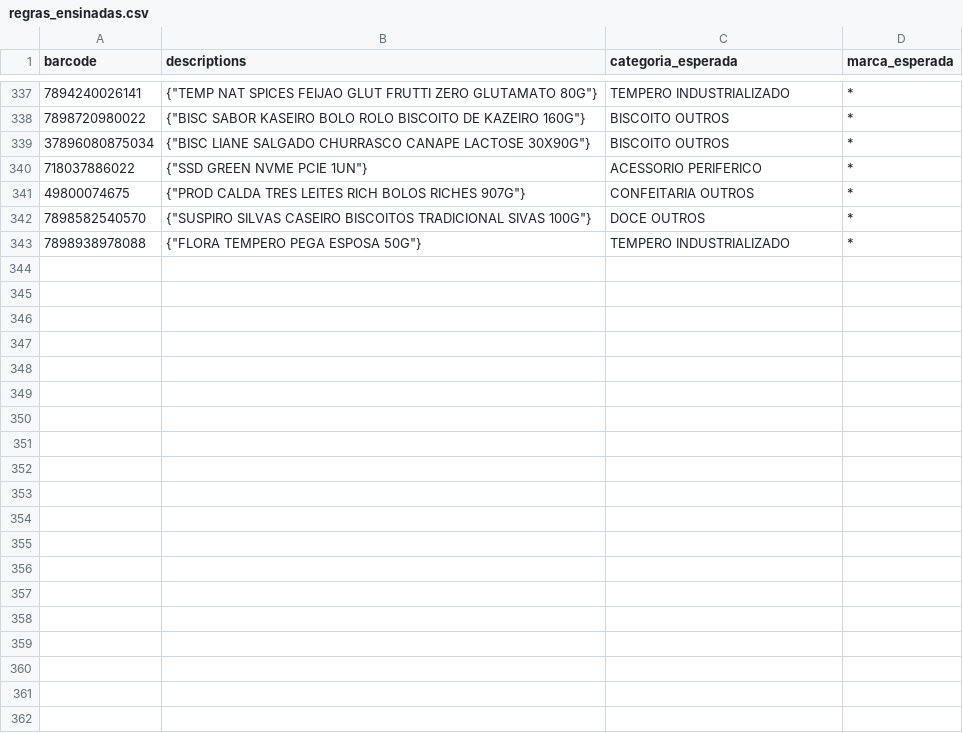
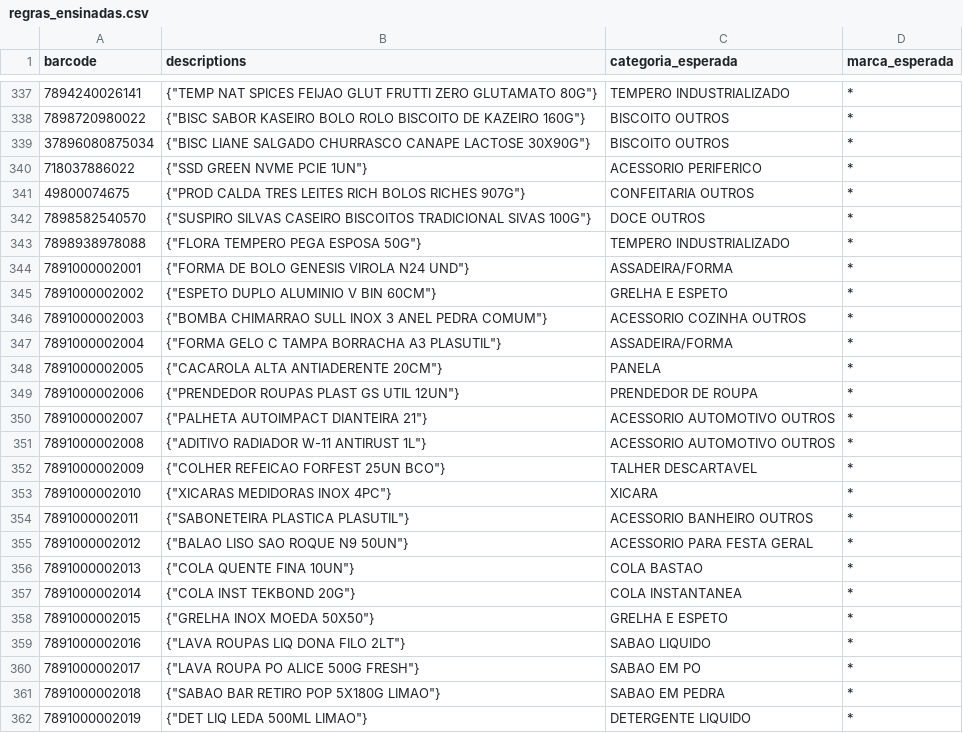
Before and after one commit to marcato-app/felipefreitas, a CSV file: classificador/testes/regras_ensinadas.csv, drawn as a sheet; only a part is shown, gaps mark what is left out; the diff covers the shown part only.

```diff
--- a/classificador/testes/regras_ensinadas.csv
+++ b/classificador/testes/regras_ensinadas.csv
@@ -343 +343,20 @@ barcode;descriptions;categoria_esperada;marca_esperada
 7898938978088;"{""FLORA TEMPERO PEGA ESPOSA 50G""}";TEMPERO INDUSTRIALIZADO;*
+7891000002001;"{""FORMA DE BOLO GENESIS VIROLA N24 UND""}";ASSADEIRA/FORMA;*
+7891000002002;"{""ESPETO DUPLO ALUMINIO V BIN 60CM""}";GRELHA E ESPETO;*
+7891000002003;"{""BOMBA CHIMARRAO SULL INOX 3 ANEL PEDRA COMUM""}";ACESSORIO COZINHA OUTROS;*
+7891000002004;"{""FORMA GELO C TAMPA BORRACHA A3 PLASUTIL""}";ASSADEIRA/FORMA;*
+7891000002005;"{""CACAROLA ALTA ANTIADERENTE 20CM""}";PANELA;*
+7891000002006;"{""PRENDEDOR ROUPAS PLAST GS UTIL 12UN""}";PRENDEDOR DE ROUPA;*
+7891000002007;"{""PALHETA AUTOIMPACT DIANTEIRA 21""}";ACESSORIO AUTOMOTIVO OUTROS;*
+7891000002008;"{""ADITIVO RADIADOR W-11 ANTIRUST 1L""}";ACESSORIO AUTOMOTIVO OUTROS;*
+7891000002009;"{""COLHER REFEICAO FORFEST 25UN BCO""}";TALHER DESCARTAVEL;*
+7891000002010;"{""XICARAS MEDIDORAS INOX 4PC""}";XICARA;*
+7891000002011;"{""SABONETEIRA PLASTICA PLASUTIL""}";ACESSORIO BANHEIRO OUTROS;*
+7891000002012;"{""BALAO LISO SAO ROQUE N9 50UN""}";ACESSORIO PARA FESTA GERAL;*
+7891000002013;"{""COLA QUENTE FINA 10UN""}";COLA BASTAO;*
+7891000002014;"{""COLA INST TEKBOND 20G""}";COLA INSTANTANEA;*
+7891000002015;"{""GRELHA INOX MOEDA 50X50""}";GRELHA E ESPETO;*
+7891000002016;"{""LAVA ROUPAS LIQ DONA FILO 2LT""}";SABAO LIQUIDO;*
+7891000002017;"{""LAVA ROUPA PO ALICE 500G FRESH""}";SABAO EM PO;*
+7891000002018;"{""SABAO BAR RETIRO POP 5X180G LIMAO""}";SABAO EM PEDRA;*
+7891000002019;"{""DET LIQ LEDA 500ML LIMAO""}";DETERGENTE LIQUIDO;*
```
Also changed, not shown: 13 added rows elsewhere in this file, 4 other files.
